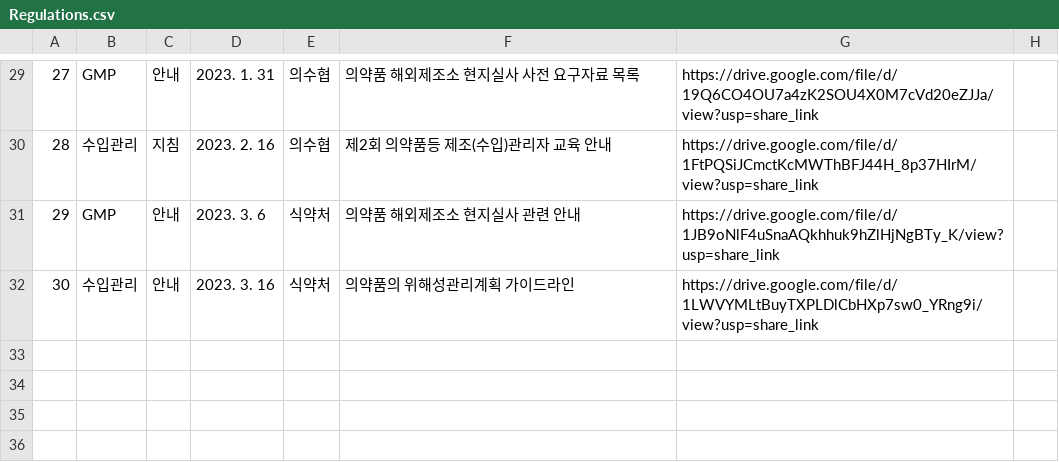
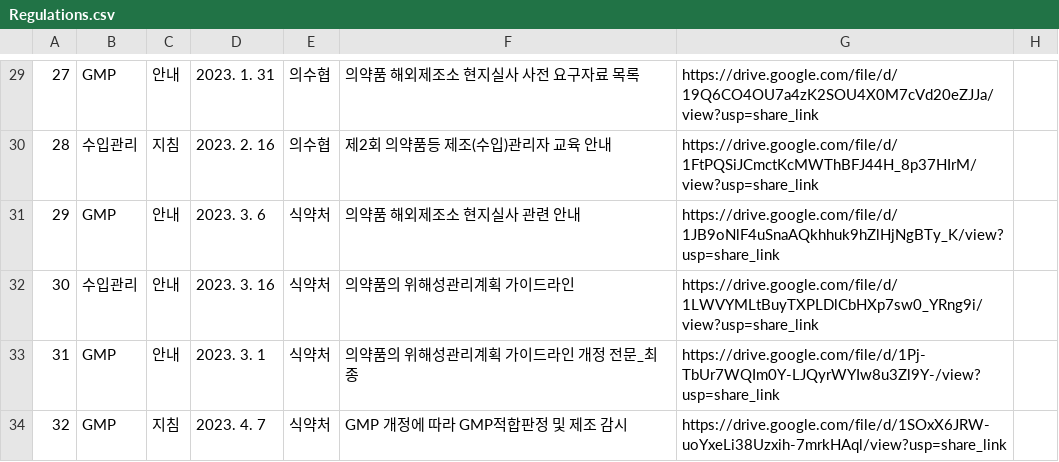
Before and after one commit to seive76/medical-disinfectants, a CSV file: regulations/Regulations.csv, drawn as a sheet; only a part is shown, gaps mark what is left out.

Commit message:
Update the regulation file.

```diff
--- a/regulations/Regulations.csv
+++ b/regulations/Regulations.csv
@@ -32 +32,3 @@
 30,수입관리,안내,2023. 3. 16,식약처,의약품의 위해성관리계획 가이드라인,https://drive.google.com/file/d/1LWVYMLtBuyTXPLDlCbHXp7sw0_YRng9i/view?usp=share_link,
+31,GMP,안내,2023. 3. 1,식약처,의약품의 위해성관리계획 가이드라인 개정 전문_최종,https://drive.google.com/file/d/1Pj-TbUr7WQIm0Y-LJQyrWYIw8u3Zl9Y-/view?usp=share_link,
+32,GMP,지침,2023. 4. 7,식약처,GMP 개정에 따라 GMP적합판정 및 제조 감시,https://drive.google.com/file/d/1SOxX6JRW-uoYxeLi38Uzxih-7mrkHAql/view?usp=share_link,
```
